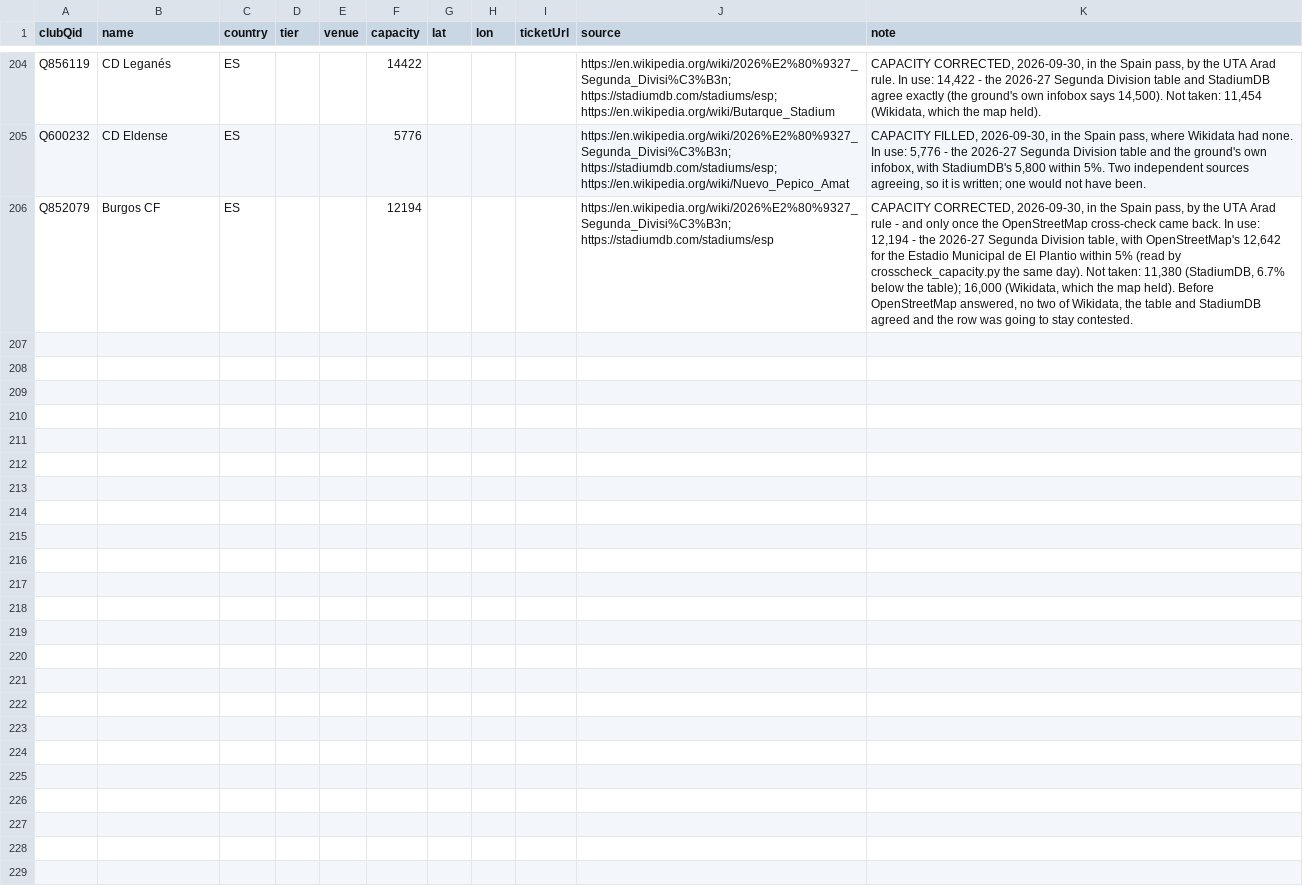
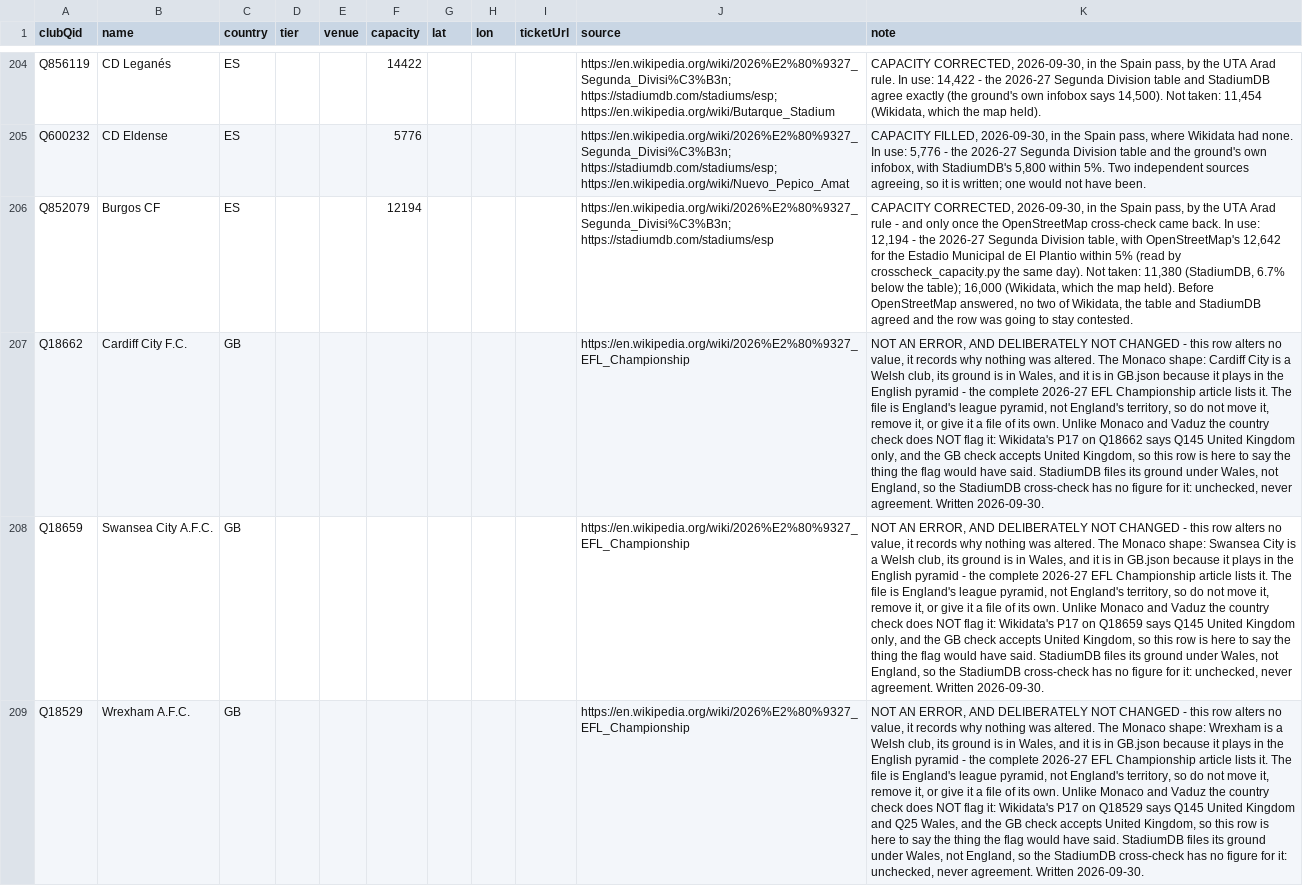
Before and after one commit to AlexGrozavul/Football, a CSV file: data/clubs-manual.csv, drawn as a sheet; only a part is shown, gaps mark what is left out; the diff names each change by its address in the sheet, - before the commit and + after, or states it on an @@ line.

```diff
--- a/data/clubs-manual.csv
+++ b/data/clubs-manual.csv
+row 207: Q18662 | Cardiff City F.C. | GB |  |  |  |  |  |  | https://en.wikipedia.org/wiki/2026%E2%80%9327_EFL_Championship | NOT AN ERROR, AND DELIBERATELY NOT CHANGED - this row alters no value, it records why nothing was altered. The Monaco shape: Cardiff City is a Welsh club, its ground is in Wales, and it is in GB.json because it plays in the English pyramid - the complete 2026-27 EFL Championship article lists it. The file is England's league pyramid, not England's territory, so do not move it, remove it, or give it a file of its own. Unlike Monaco and Vaduz the country check does NOT flag it: Wikidata's P17 on Q18662 says Q145 United Kingdom only, and the GB check accepts United Kingdom, so this row is here to say the thing the flag would have said. StadiumDB files its ground under Wales, not England, so the StadiumDB cross-check has no figure for it: unchecked, never agreement. Written 2026-09-30.
+row 208: Q18659 | Swansea City A.F.C. | GB |  |  |  |  |  |  | https://en.wikipedia.org/wiki/2026%E2%80%9327_EFL_Championship | NOT AN ERROR, AND DELIBERATELY NOT CHANGED - this row alters no value, it records why nothing was altered. The Monaco shape: Swansea City is a Welsh club, its ground is in Wales, and it is in GB.json because it plays in the English pyramid - the complete 2026-27 EFL Championship article lists it. The file is England's league pyramid, not England's territory, so do not move it, remove it, or give it a file of its own. Unlike Monaco and Vaduz the country check does NOT flag it: Wikidata's P17 on Q18659 says Q145 United Kingdom only, and the GB check accepts United Kingdom, so this row is here to say the thing the flag would have said. StadiumDB files its ground under Wales, not England, so the StadiumDB cross-check has no figure for it: unchecked, never agreement. Written 2026-09-30.
+row 209: Q18529 | Wrexham A.F.C. | GB |  |  |  |  |  |  | https://en.wikipedia.org/wiki/2026%E2%80%9327_EFL_Championship | NOT AN ERROR, AND DELIBERATELY NOT CHANGED - this row alters no value, it records why nothing was altered. The Monaco shape: Wrexham is a Welsh club, its ground is in Wales, and it is in GB.json because it plays in the English pyramid - the complete 2026-27 EFL Championship article lists it. The file is England's league pyramid, not England's territory, so do not move it, remove it, or give it a file of its own. Unlike Monaco and Vaduz the country check does NOT flag it: Wikidata's P17 on Q18529 says Q145 United Kingdom and Q25 Wales, and the GB check accepts United Kingdom, so this row is here to say the thing the flag would have said. StadiumDB files its ground under Wales, not England, so the StadiumDB cross-check has no figure for it: unchecked, never agreement. Written 2026-09-30.
```
